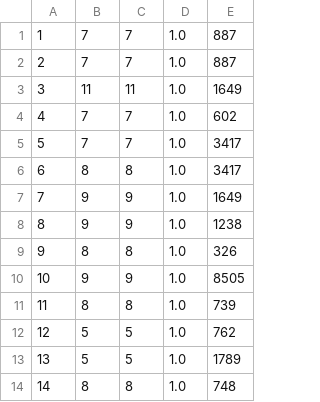
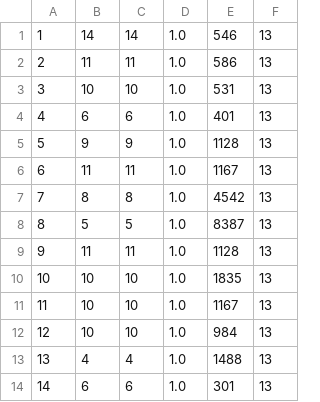
Before and after one commit to hanbin92381/uowc-neighbor-discovery-simulation, a CSV file: results/40_hdnd.csv, drawn as a sheet; only a part is shown; removed rows and columns are numbered as before the commit, all else as after; the diff covers the shown part only; the diff names each change by its address in the sheet, - before the commit and + after, or states it on an @@ line.

```diff
--- a/results/40_hdnd.csv
+++ b/results/40_hdnd.csv
-column E, rows 1-14: 887 | 887 | 1649 | 602 | 3417 | 3417 | 1649 | 1238 | 326 | 8505 | 739 | 762 | 1789 | 748
+column E, rows 1-14: 546 | 586 | 531 | 401 | 1128 | 1167 | 4542 | 8387 | 1128 | 1835 | 1167 | 984 | 1488 | 301
+column F, rows 1-14: all 13
-B1: 7
+B1: 14
-C1: 7
+C1: 14
-B2: 7
+B2: 11
-C2: 7
+C2: 11
-B3: 11
+B3: 10
-C3: 11
+C3: 10
-B4: 7
+B4: 6
-C4: 7
+C4: 6
-B5: 7
+B5: 9
-C5: 7
+C5: 9
-B6: 8
+B6: 11
-C6: 8
+C6: 11
-B7: 9
+B7: 8
-C7: 9
+C7: 8
-B8: 9
+B8: 5
-C8: 9
+C8: 5
-B9: 8
+B9: 11
-C9: 8
+C9: 11
-B10: 9
+B10: 10
-C10: 9
+C10: 10
-B11: 8
+B11: 10
-C11: 8
+C11: 10
-B12: 5
+B12: 10
-C12: 5
+C12: 10
-B13: 5
+B13: 4
-C13: 5
+C13: 4
-B14: 8
+B14: 6
-C14: 8
+C14: 6
```
Also changed, not shown: 44 edited cells elsewhere in this file, results/40_mle.csv, results/40_our.csv, 28 other files.
